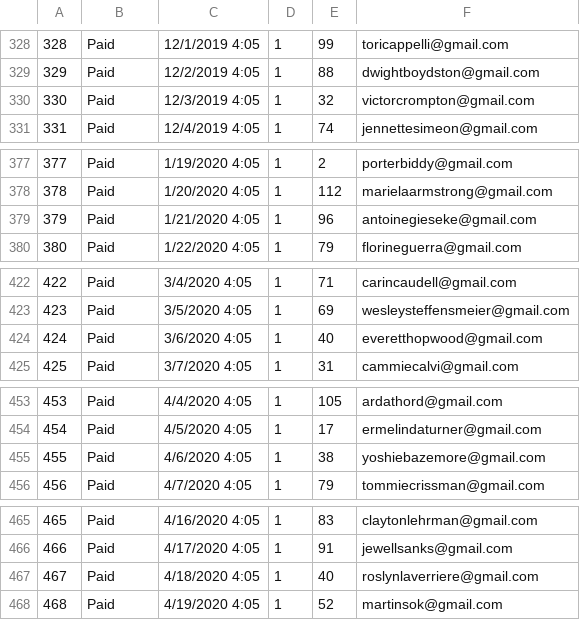
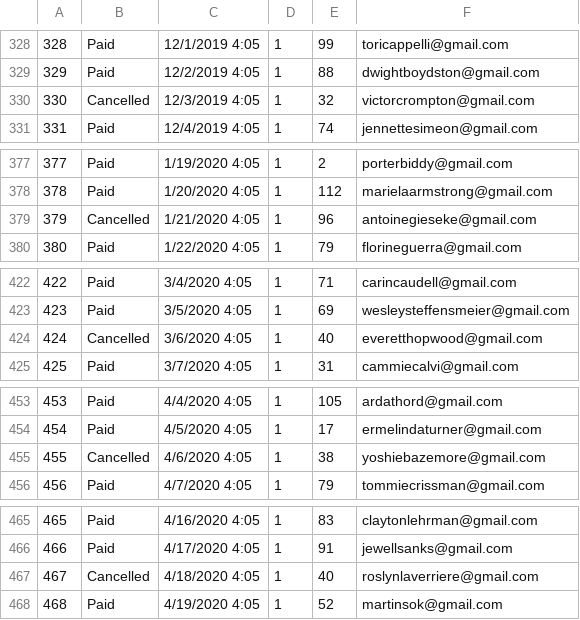
Before and after one commit to cmoreno88/CS166_Project, a CSV file: phase3setup/data/Bookings.csv, drawn as a sheet; only a part is shown, gaps mark what is left out; the diff covers the shown part only.

```diff
--- a/phase3setup/data/Bookings.csv
+++ b/phase3setup/data/Bookings.csv
@@ -329,3 +329,3 @@
 329,Paid,12/2/2019 4:05,1,88,dwightboydston@gmail.com
-330,Paid,12/3/2019 4:05,1,32,victorcrompton@gmail.com
+330,Cancelled,12/3/2019 4:05,1,32,victorcrompton@gmail.com
 331,Paid,12/4/2019 4:05,1,74,jennettesimeon@gmail.com
@@ -378,3 +378,3 @@
 378,Paid,1/20/2020 4:05,1,112,marielaarmstrong@gmail.com
-379,Paid,1/21/2020 4:05,1,96,antoinegieseke@gmail.com
+379,Cancelled,1/21/2020 4:05,1,96,antoinegieseke@gmail.com
 380,Paid,1/22/2020 4:05,1,79,florineguerra@gmail.com
@@ -423,3 +423,3 @@
 423,Paid,3/5/2020 4:05,1,69,wesleysteffensmeier@gmail.com
-424,Paid,3/6/2020 4:05,1,40,everetthopwood@gmail.com
+424,Cancelled,3/6/2020 4:05,1,40,everetthopwood@gmail.com
 425,Paid,3/7/2020 4:05,1,31,cammiecalvi@gmail.com
@@ -454,3 +454,3 @@
 454,Paid,4/5/2020 4:05,1,17,ermelindaturner@gmail.com
-455,Paid,4/6/2020 4:05,1,38,yoshiebazemore@gmail.com
+455,Cancelled,4/6/2020 4:05,1,38,yoshiebazemore@gmail.com
 456,Paid,4/7/2020 4:05,1,79,tommiecrissman@gmail.com
@@ -466,3 +466,3 @@
 466,Paid,4/17/2020 4:05,1,91,jewellsanks@gmail.com
-467,Paid,4/18/2020 4:05,1,40,roslynlaverriere@gmail.com
+467,Cancelled,4/18/2020 4:05,1,40,roslynlaverriere@gmail.com
 468,Paid,4/19/2020 4:05,1,52,martinsok@gmail.com
```
Also changed, not shown: 15 edited cells elsewhere in this file.
